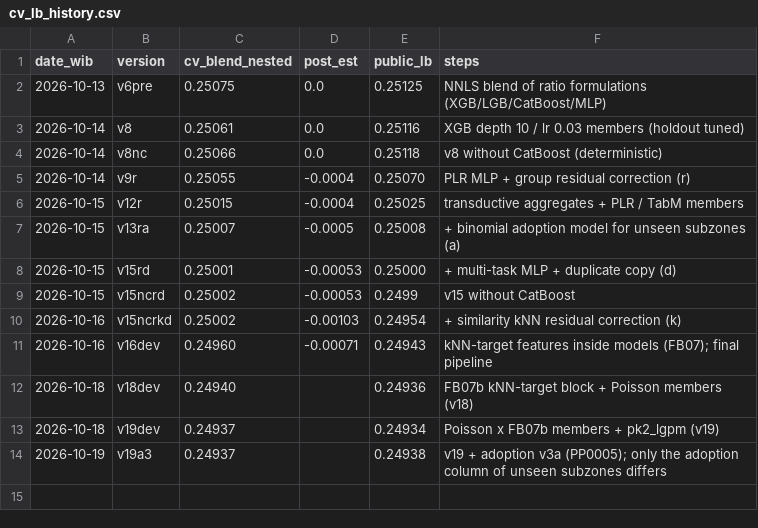
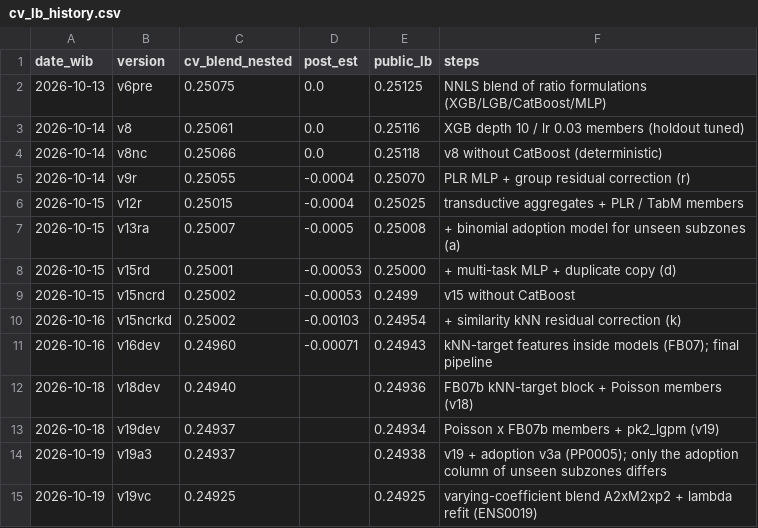
Before and after one commit to RosyidAl/Dicefest-Machine-Learning-Competition, a CSV file: reports/cv_lb_history.csv, drawn as a sheet; the diff names each change by its address in the sheet, - before the commit and + after, or states it on an @@ line.

```diff
--- a/reports/cv_lb_history.csv
+++ b/reports/cv_lb_history.csv
+row 15: 2026-10-19 | v19vc | 0.24925 |  | 0.24925 | varying-coefficient blend A2xM2xp2 + lambda refit (ENS0019)
```
Also changed, not shown: experiments/registry.csv, submissions/submission_log.csv, 15 other files.
